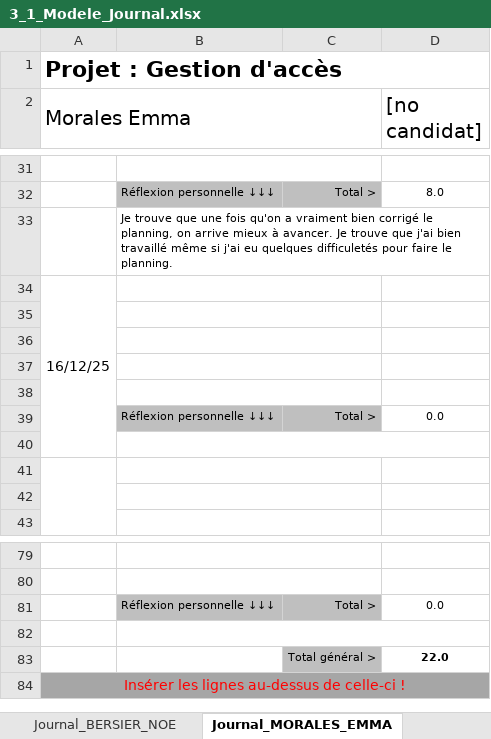
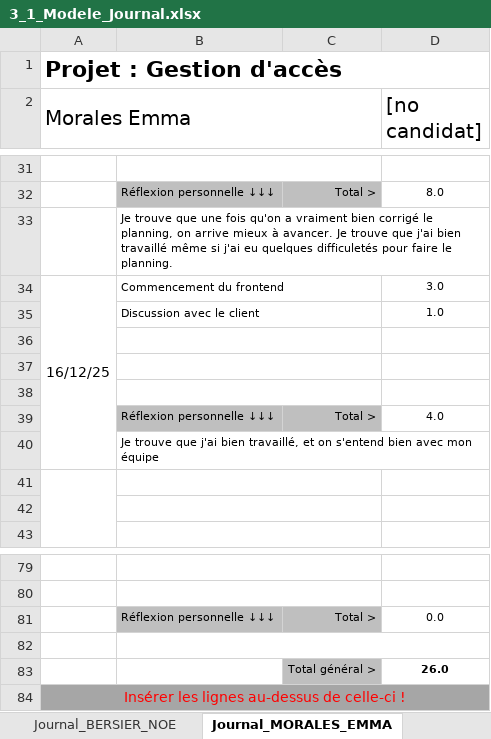
Before and after one commit to morales-emma-emf/projet-306-tercier-morales-bersier, an Excel workbook: documentation/3_1_Modele_Journal.xlsx, sheet Journal_MORALES_EMMA, drawn as a sheet; only a part is shown, gaps mark what is left out; values as stored, in another font and other column widths than the file's, no borders; conditional formats not drawn; removed rows and columns are numbered as before the commit, all else as after; the diff names each change by its address in the sheet, - before the commit and + after, or states it on an @@ line.

```diff
--- a/documentation/3_1_Modele_Journal.xlsx (sheet Journal_MORALES_EMMA)
+++ b/documentation/3_1_Modele_Journal.xlsx (sheet Journal_MORALES_EMMA)
-B34: (empty)
+B34: Commencement du frontend
-D34 ([no candidat]): (empty)
+D34 ([no candidat]): 3.0
+row 35:  | Discussion avec le client |  | 1.0
-row 38: (empty)
-D39 ([no candidat]): 0.0
+D39 ([no candidat]): 4.0
-B40: (empty)
+B40: Je trouve que j'ai bien travaillé, et on s'entend bien avec mon équipe
-D83 ([no candidat]): 22.0
+D83 ([no candidat]): 26.0
```
Also changed, not shown: sheet Journal_Tercier-_Elouan, sheet Journal_BERSIER_NOE, formulas that keep their value.
